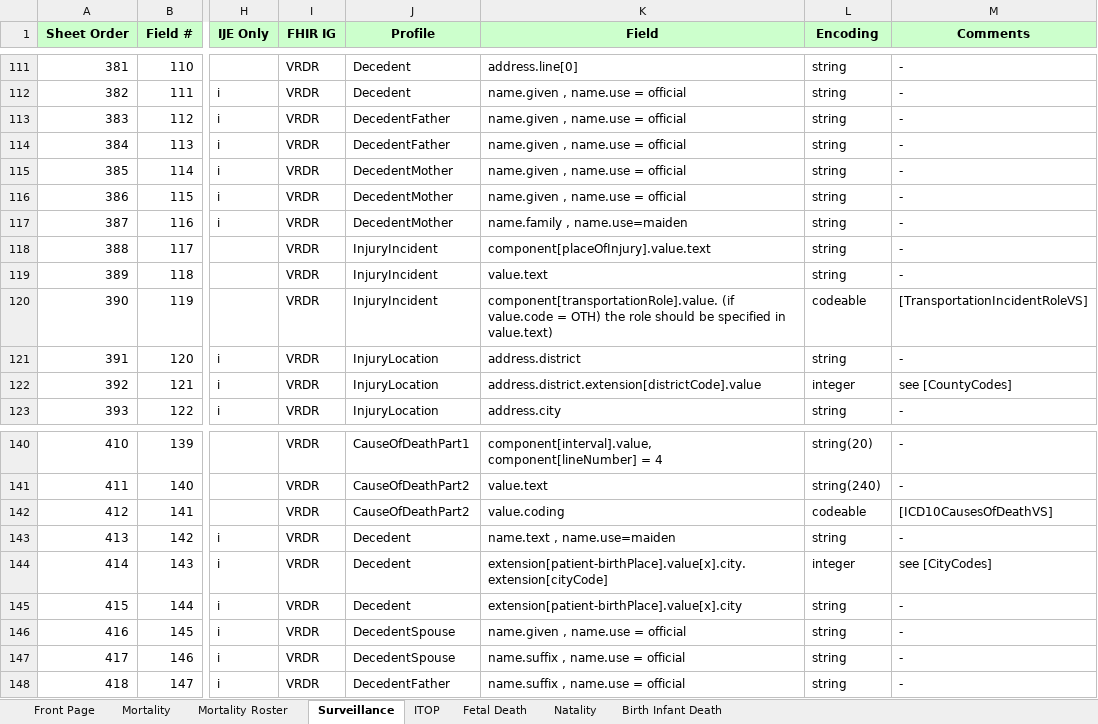
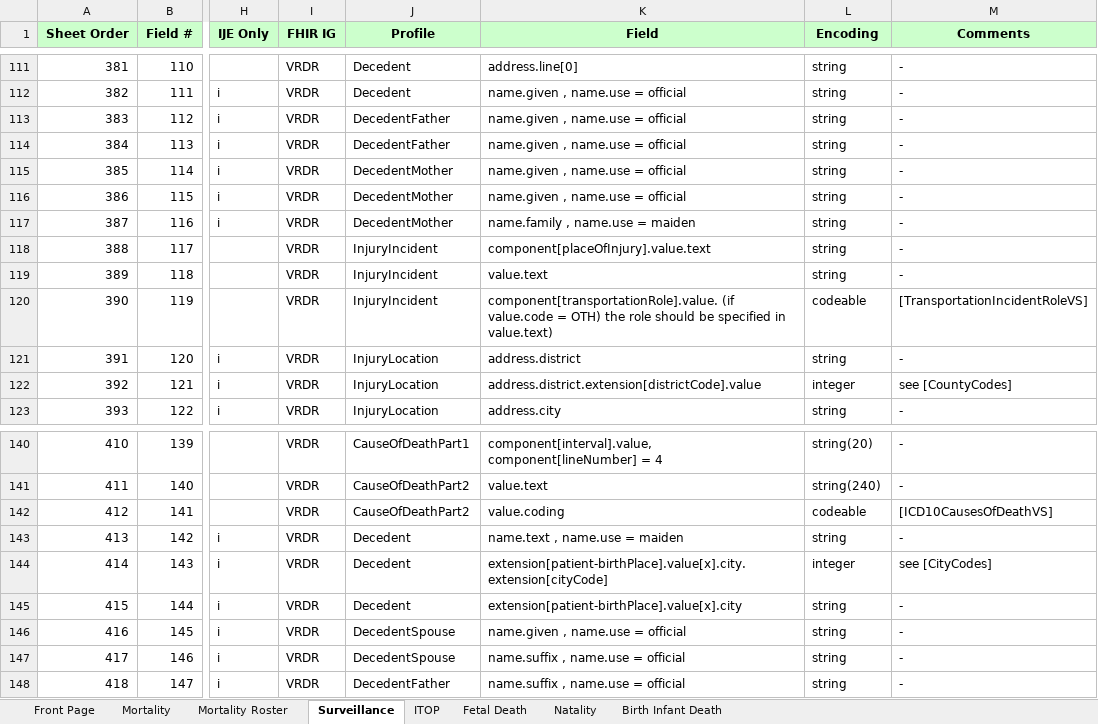
Before and after one commit to HL7/vr-common-library, an Excel workbook: input/images/IJE_File_Layouts_and_FHIR_Mapping_24-06-21.xlsx, sheet Surveillance, drawn as a sheet; only a part is shown, gaps mark what is left out; values as stored, in another font and other column widths than the file's, no borders; the diff names each change by its address in the sheet, - before the commit and + after, or states it on an @@ line.

```diff
--- a/input/images/IJE_File_Layouts_and_FHIR_Mapping_24-06-21.xlsx (sheet Surveillance)
+++ b/input/images/IJE_File_Layouts_and_FHIR_Mapping_24-06-21.xlsx (sheet Surveillance)
-K117 (Field): name.family , name.use=maiden
+K117 (Field): name.family , name.use = maiden
-K143 (Field): name.text , name.use=maiden
+K143 (Field): name.text , name.use = maiden
```
Also changed, not shown: sheet Natality, sheet Mortality Roster, sheet Fetal Death, sheet Mortality, 8 other files.
